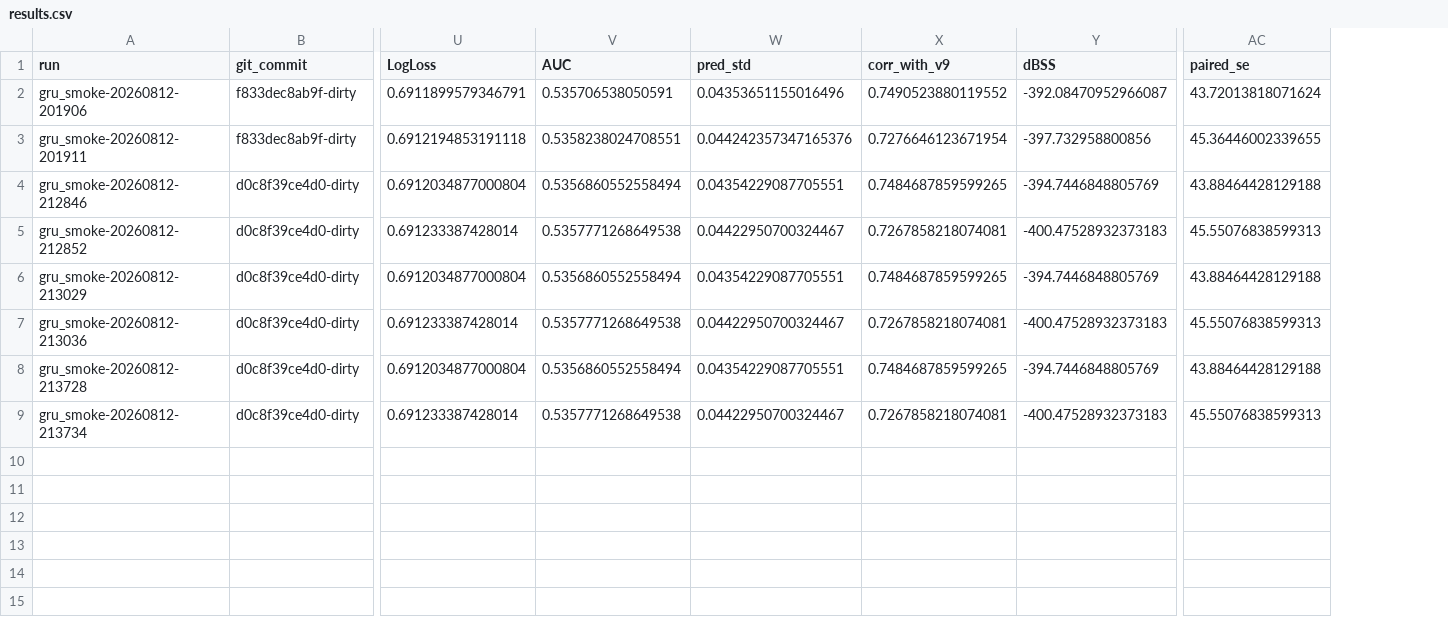
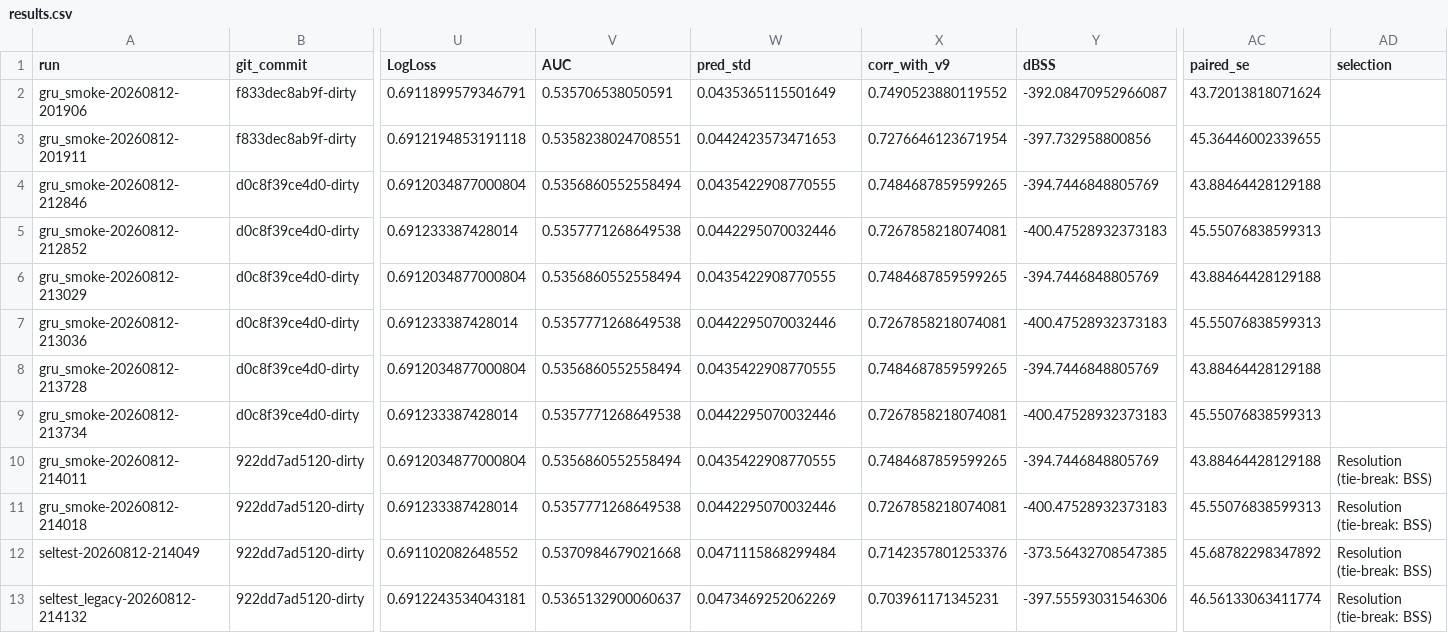
Before and after one commit to Gromiit/kbo-control, a CSV file: experiments/deep_learning_state/results.csv, drawn as a sheet; only a part is shown, gaps mark what is left out; rows hold the shown columns only; the diff names each change by its address in the sheet, - before the commit and + after, or states it on an @@ line.

```diff
--- a/experiments/deep_learning_state/results.csv
+++ b/experiments/deep_learning_state/results.csv
+column AD (selection), empty
-W2 (pred_std): 0.04353651155016496
+W2 (pred_std): 0.0435365115501649
-W3 (pred_std): 0.044242357347165376
+W3 (pred_std): 0.0442423573471653
-W4 (pred_std): 0.04354229087705551
+W4 (pred_std): 0.0435422908770555
-W5 (pred_std): 0.04422950700324467
+W5 (pred_std): 0.0442295070032446
-W6 (pred_std): 0.04354229087705551
+W6 (pred_std): 0.0435422908770555
-W7 (pred_std): 0.04422950700324467
+W7 (pred_std): 0.0442295070032446
-W8 (pred_std): 0.04354229087705551
+W8 (pred_std): 0.0435422908770555
-W9 (pred_std): 0.04422950700324467
+W9 (pred_std): 0.0442295070032446
+row 10: gru_smoke-20260812-214011 | 922dd7ad5120-dirty | 0.6912034877000804 | 0.5356860552558494 | 0.0435422908770555 | 0.7484687859599265 | -394.7446848805769 | 43.88464428129188 | Resolution (tie-break: BSS)
+row 11: gru_smoke-20260812-214018 | 922dd7ad5120-dirty | 0.691233387428014 | 0.5357771268649538 | 0.0442295070032446 | 0.7267858218074081 | -400.47528932373183 | 45.55076838599313 | Resolution (tie-break: BSS)
+row 12: seltest-20260812-214049 | 922dd7ad5120-dirty | 0.691102082648552 | 0.5370984679021668 | 0.0471115868299484 | 0.7142357801253376 | -373.56432708547385 | 45.68782298347892 | Resolution (tie-break: BSS)
+row 13: seltest_legacy-20260812-214132 | 922dd7ad5120-dirty | 0.6912243534043181 | 0.5365132900060637 | 0.0473469252062269 | 0.703961171345231 | -397.55593031546306 | 46.56133063411774 | Resolution (tie-break: BSS)
```
Also changed, not shown: 6 other files.
